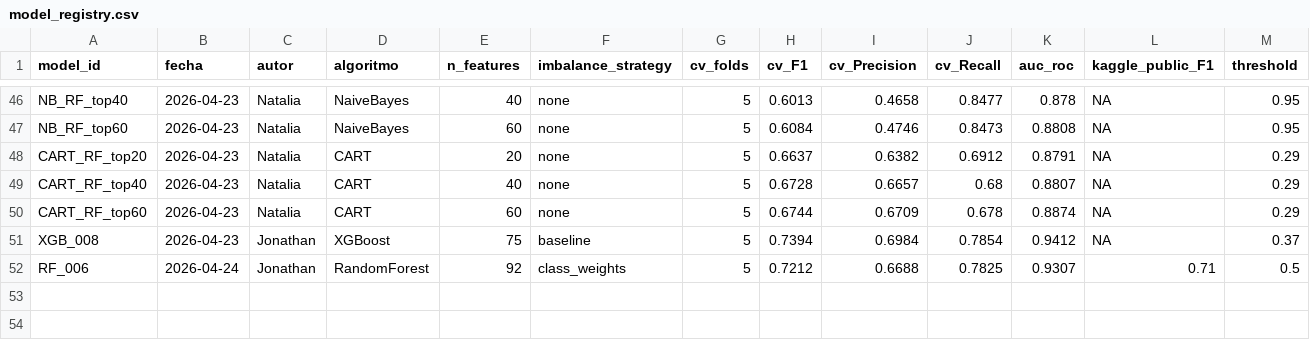
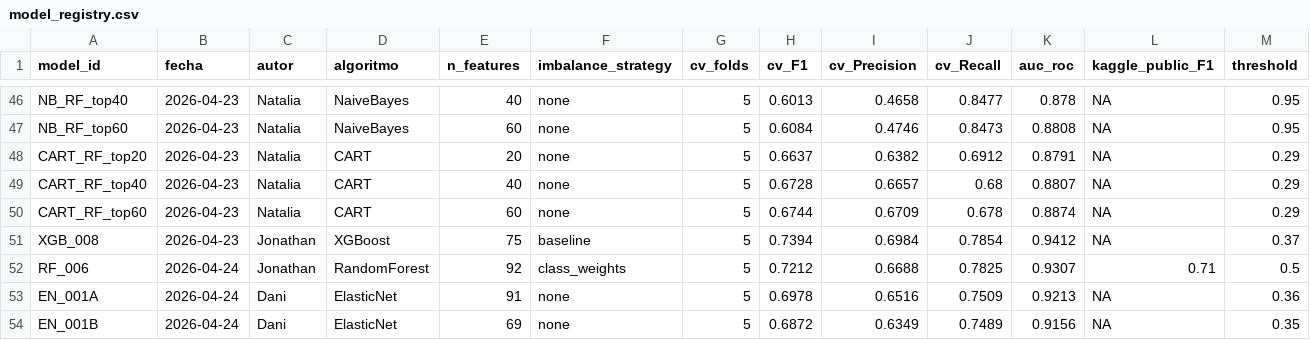
Before and after one commit to NataliaSFernandez/Problem-Set-2-Predicting-Poverty, a CSV file: 02_outputs/model_registry.csv, drawn as a sheet; only a part is shown, gaps mark what is left out; rows hold the shown columns only; the diff names each change by its address in the sheet, - before the commit and + after, or states it on an @@ line.

Commit message:
Update ElasticNet model outputs and metrics for EN_001A and EN_001B; adjust model directory structure.

```diff
--- a/02_outputs/model_registry.csv
+++ b/02_outputs/model_registry.csv
+row 53: EN_001A | 2026-04-24 | Dani | ElasticNet | 91 | none | 5 | 0.6978 | 0.6516 | 0.7509 | 0.9213 | NA | 0.36
+row 54: EN_001B | 2026-04-24 | Dani | ElasticNet | 69 | none | 5 | 0.6872 | 0.6349 | 0.7489 | 0.9156 | NA | 0.35
```
Also changed, not shown: 3 other files.
